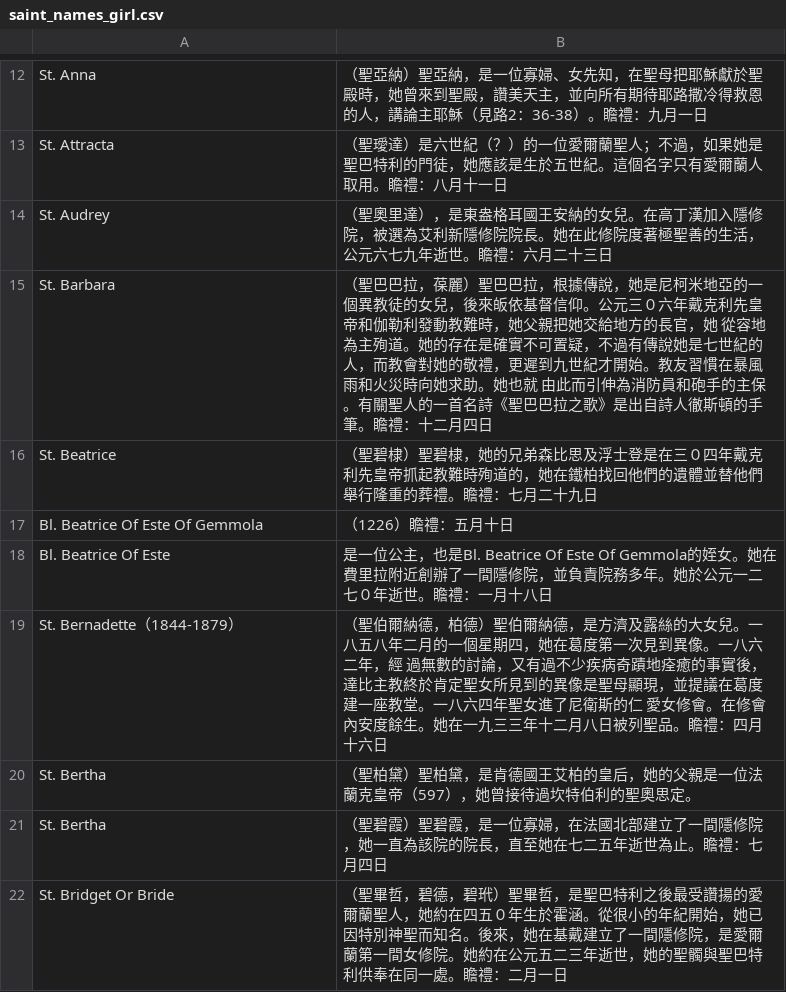
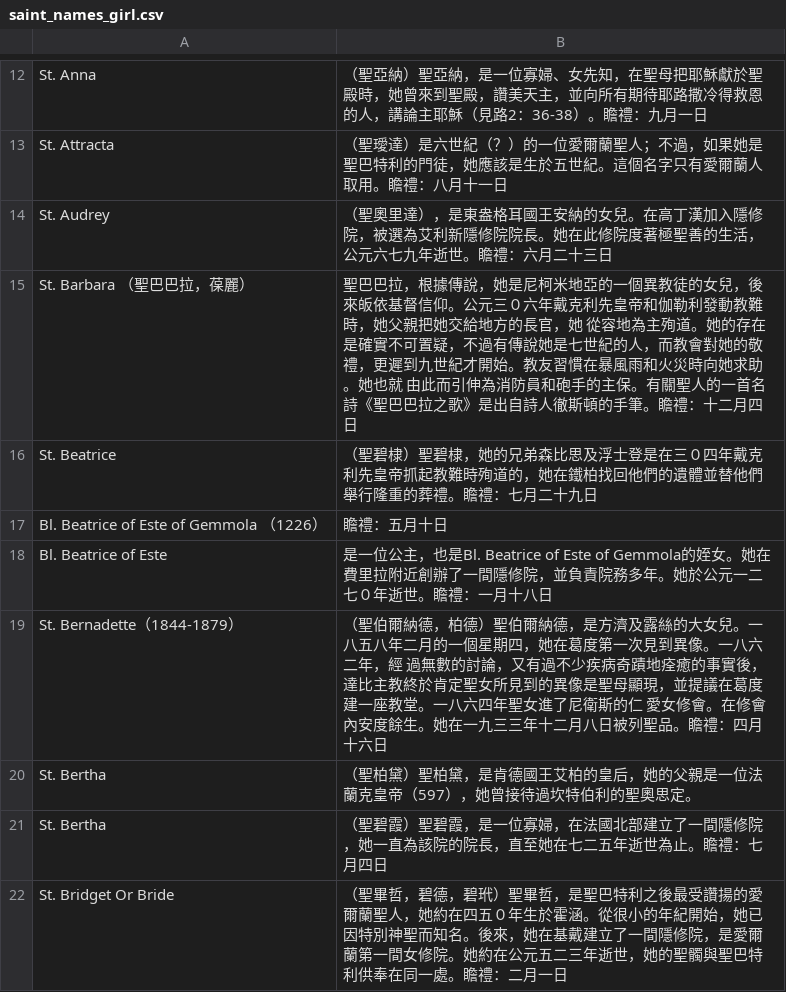
Before and after one commit to lyndonc/matteo, a CSV file: dict/saint_names_girl.csv, drawn as a sheet; only a part is shown, gaps mark what is left out; the diff covers the shown part only.

```diff
--- a/dict/saint_names_girl.csv
+++ b/dict/saint_names_girl.csv
@@ -14,6 +14,6 @@ St. Attracta	（聖璦達）是六世紀（？）的一位愛爾蘭聖人；不
 St. Audrey	（聖奧里達），是東盎格耳國王安納的女兒。在高丁漢加入隱修院，被選為艾利新隱修院院長。她在此修院度著極聖善的生活，公元六七九年逝世。瞻禮：六月二十三日
-St. Barbara	（聖巴巴拉，葆麗）聖巴巴拉，根據傳說，她是尼柯米地亞的一個異教徒的女兒，後來皈依基督信仰。公元三０六年戴克利先皇帝和伽勒利發動教難時，她父親把她交給地方的長官，她 從容地為主殉道。她的存在是確實不可置疑，不過有傳說她是七世紀的人，而教會對她的敬禮，更遲到九世紀才開始。教友習慣在暴風雨和火災時向她求助。她也就 由此而引伸為消防員和砲手的主保。有關聖人的一首名詩《聖巴巴拉之歌》是出自詩人徹斯頓的手筆。瞻禮：十二月四日
+St. Barbara （聖巴巴拉，葆麗）	聖巴巴拉，根據傳說，她是尼柯米地亞的一個異教徒的女兒，後來皈依基督信仰。公元三０六年戴克利先皇帝和伽勒利發動教難時，她父親把她交給地方的長官，她 從容地為主殉道。她的存在是確實不可置疑，不過有傳說她是七世紀的人，而教會對她的敬禮，更遲到九世紀才開始。教友習慣在暴風雨和火災時向她求助。她也就 由此而引伸為消防員和砲手的主保。有關聖人的一首名詩《聖巴巴拉之歌》是出自詩人徹斯頓的手筆。瞻禮：十二月四日
 St. Beatrice	（聖碧棣）聖碧棣，她的兄弟森比思及浮士登是在三０四年戴克利先皇帝抓起教難時殉道的，她在鐵柏找回他們的遺體並替他們舉行隆重的葬禮。瞻禮：七月二十九日
-Bl. Beatrice Of Este Of Gemmola	（1226）瞻禮：五月十日
-Bl. Beatrice Of Este	是一位公主，也是Bl. Beatrice Of Este Of Gemmola的姪女。她在費里拉附近創辦了一間隱修院，並負責院務多年。她於公元一二七０年逝世。瞻禮：一月十八日
+Bl. Beatrice of Este of Gemmola （1226）	瞻禮：五月十日
+Bl. Beatrice of Este	是一位公主，也是Bl. Beatrice of Este of Gemmola的姪女。她在費里拉附近創辦了一間隱修院，並負責院務多年。她於公元一二七０年逝世。瞻禮：一月十八日
 St. Bernadette（1844-1879）	（聖伯爾納德，柏德）聖伯爾納德，是方濟及露絲的大女兒。一八五八年二月的一個星期四，她在葛度第一次見到異像。一八六二年，經 過無數的討論，又有過不少疾病奇蹟地痊癒的事實後，達比主教終於肯定聖女所見到的異像是聖母顯現，並提議在葛度建一座教堂。一八六四年聖女進了尼衛斯的仁 愛女修會。在修會內安度餘生。她在一九三三年十二月八日被列聖品。瞻禮：四月十六日
```
Also changed, not shown: 2 added rows, 2 removed rows and 22 edited cells elsewhere in this file, 9 other files.
